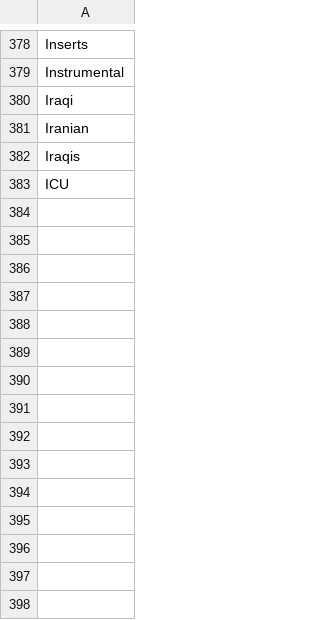
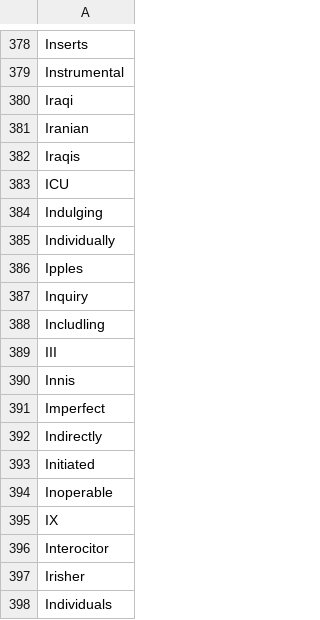
Before and after one commit to adrienbricchi/sub-titles-auto-correct, a CSV file: Resources/StringsMaps/LettersMaps/I_trusted.eng.csv, drawn as a sheet; only a part is shown, gaps mark what is left out.

```diff
--- a/Resources/StringsMaps/LettersMaps/I_trusted.eng.csv
+++ b/Resources/StringsMaps/LettersMaps/I_trusted.eng.csv
@@ -383 +383,16 @@ Iraqis
 ICU
+Indulging
+Individually
+Ipples
+Inquiry
+Includling
+III
+Innis
+Imperfect
+Indirectly
+Initiated
+Inoperable
+IX
+Interocitor
+Irisher
+Individuals
```
Also changed, not shown: Resources/StringsMaps/LettersMaps/I_trusted.csv, Resources/StringsMaps/LettersMaps/I_trusted.fr.csv, 2 other files.
